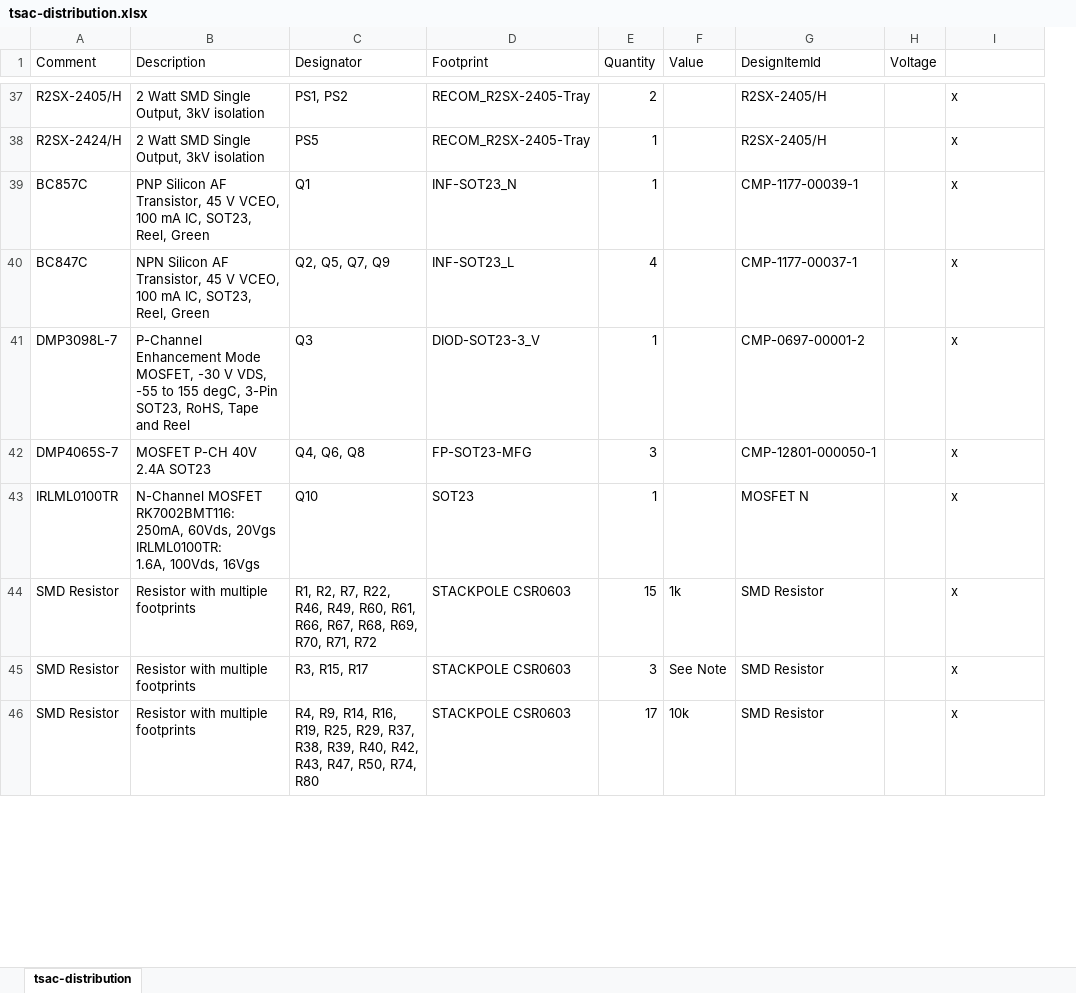
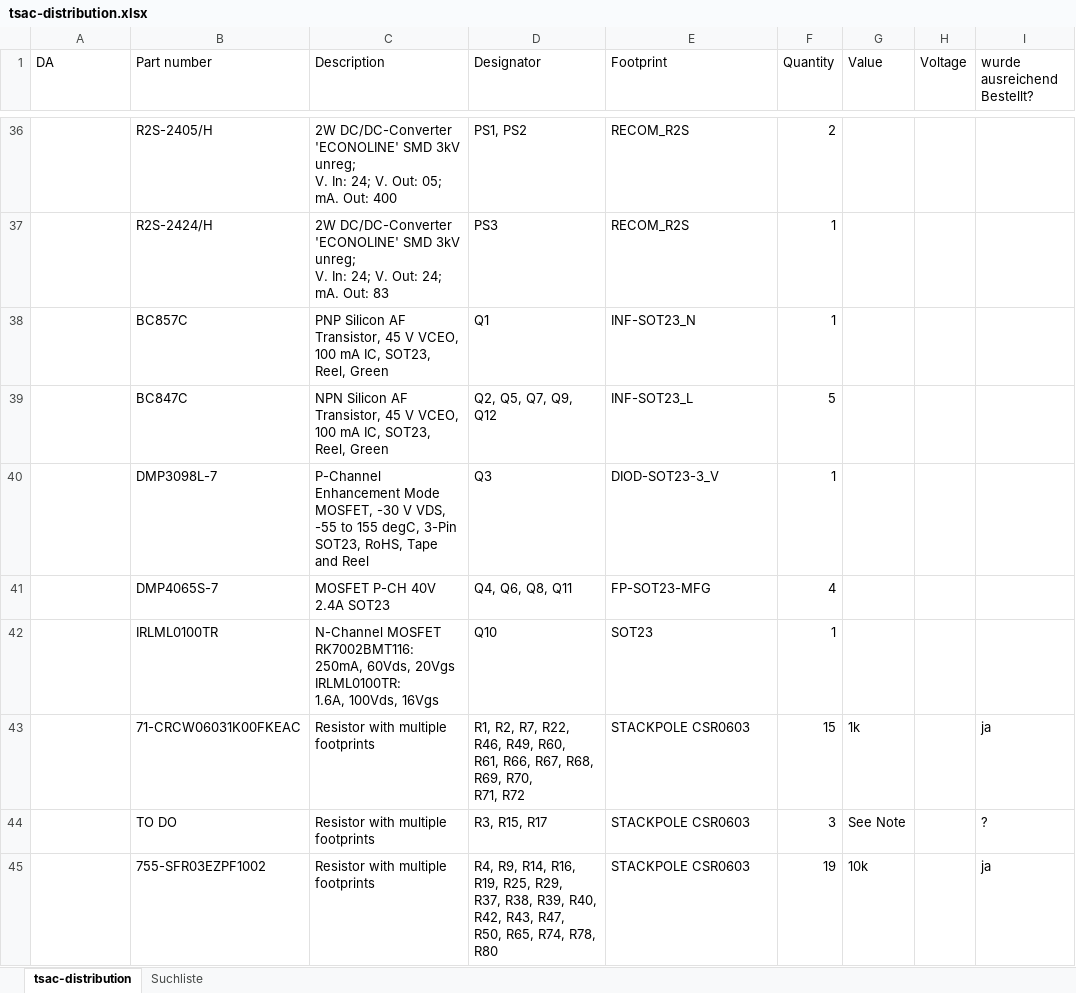
Before and after one commit to baltic-racing/ADaMM-Accumulator-Distribution-and-Managment-Master, an Excel workbook: BOM/tsac-distribution.xlsx, sheet tsac-distribution, drawn as a sheet; only a part is shown, gaps mark what is left out; values as stored, in another font and other column widths than the file's, no cell formats; removed rows and columns are numbered as before the commit, all else as after; ↵ is a line break in a cell; the diff covers the shown part only; the diff names each change by its address in the sheet, - before the commit and + after, or states it on an @@ line.

```diff
--- a/BOM/tsac-distribution.xlsx (sheet tsac-distribution)
+++ b/BOM/tsac-distribution.xlsx (sheet tsac-distribution)
+sheet tab: Suchliste
+column B (Part number), row 36: R2S-2405/H; row 38: BC857C; row 40: DMP3098L-7; rows 42-45: IRLML0100TR | 71-CRCW06031K00FKEAC | TO DO | 755-SFR03EZPF1002
-column G (DesignItemId), row 37: R2SX-2405/H; row 39: CMP-1177-00039-1; row 41: CMP-0697-00001-2; rows 43-46: MOSFET N | SMD Resistor | SMD Resistor | SMD Resistor
-A1: Comment
+A1: DA
-I1: (empty)
+I1: wurde ausreichend Bestellt?
-A36 (DA): R2SX-2405/H
+A36 (DA): (empty)
-C36 (Description): 2 Watt SMD Single Output, 3kV isolation
+C36 (Description): 2W DC/DC-Converter 'ECONOLINE' SMD 3kV unreg; ↵ V. In: 24; V. Out: 05; mA. Out: 400
-E36 (Footprint): RECOM_R2SX-2405-Tray
+E36 (Footprint): RECOM_R2S
-I36 (wurde ausreichend Bestellt?): x
+I36 (wurde ausreichend Bestellt?): (empty)
-row 38: R2SX-2424/H | 2 Watt SMD Single Output, 3kV isolation | PS5 | RECOM_R2SX-2405-Tray | 1 |  | R2SX-2405/H |  | x
+row 37:  | R2S-2424/H | 2W DC/DC-Converter 'ECONOLINE' SMD 3kV unreg; ↵ V. In: 24; V. Out: 24; mA. Out: 83 | PS3 | RECOM_R2S | 1
-A38 (DA): BC857C
+A38 (DA): (empty)
-I38 (wurde ausreichend Bestellt?): x
+I38 (wurde ausreichend Bestellt?): (empty)
-row 40: BC847C | NPN Silicon AF Transistor, 45 V VCEO, 100 mA IC, SOT23, Reel, Green | Q2, Q5, Q7, Q9 | INF-SOT23_L | 4 |  | CMP-1177-00037-1 |  | x
+row 39:  | BC847C | NPN Silicon AF Transistor, 45 V VCEO, 100 mA IC, SOT23, Reel, Green | Q2, Q5, Q7, Q9, Q12 | INF-SOT23_L | 5
-A40 (DA): DMP3098L-7
+A40 (DA): (empty)
-C40 (Description): …and Reel
+C40 (Description): …and Reel
-I40 (wurde ausreichend Bestellt?): x
+I40 (wurde ausreichend Bestellt?): (empty)
-row 42: DMP4065S-7 | MOSFET P-CH 40V 2.4A SOT23 | Q4, Q6, Q8 | FP-SOT23-MFG | 3 |  | CMP-12801-000050-1 |  | x
+row 41:  | DMP4065S-7 | MOSFET P-CH 40V 2.4A SOT23 | Q4, Q6, Q8, Q11 | FP-SOT23-MFG | 4
-A42 (DA): IRLML0100TR
+A42 (DA): (empty)
-I42 (wurde ausreichend Bestellt?): x
+I42 (wurde ausreichend Bestellt?): (empty)
-A43:A45 (DA): SMD Resistor
+A43:A45 (DA): (empty)
-D43 (Designator): …R71, R72
+D43 (Designator): …R71, R72
-I43 (wurde ausreichend Bestellt?): x
+I43 (wurde ausreichend Bestellt?): ja
-I44 (wurde ausreichend Bestellt?): x
+I44 (wurde ausreichend Bestellt?): ?
-D45 (Designator): …R47, R50, R74, R80
+D45 (Designator): …R47, ↵ R50, R65, R74, R78, R80
-F45 (Quantity): 17
+F45 (Quantity): 19
-I45 (wurde ausreichend Bestellt?): x
+I45 (wurde ausreichend Bestellt?): ja
```
Also changed, not shown: 4 added rows, 3 removed rows and 177 edited cells elsewhere in this sheet, cell formats, 5 other files.
